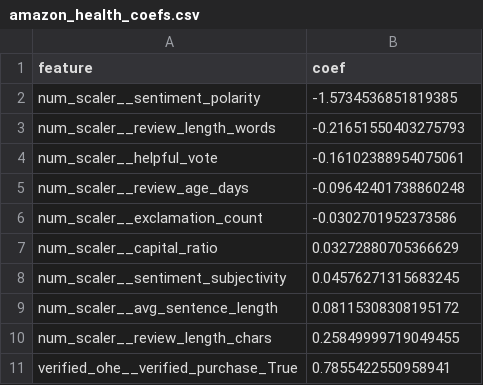
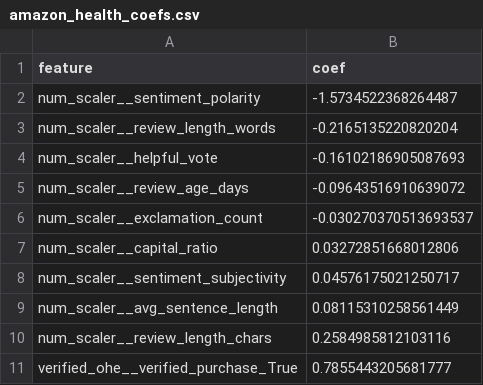
Before and after one commit to phizzii/DAT5501-Final-Project, a CSV file: coefs/amazon_health_coefs.csv, drawn as a sheet.

```diff
--- a/coefs/amazon_health_coefs.csv
+++ b/coefs/amazon_health_coefs.csv
@@ -1,11 +1,11 @@
 feature,coef
-num_scaler__sentiment_polarity,-1.5734536851819385
-num_scaler__review_length_words,-0.21651550403275793
-num_scaler__helpful_vote,-0.16102388954075061
-num_scaler__review_age_days,-0.09642401738860248
-num_scaler__exclamation_count,-0.0302701952373586
-num_scaler__capital_ratio,0.03272880705366629
-num_scaler__sentiment_subjectivity,0.04576271315683245
-num_scaler__avg_sentence_length,0.08115308308195172
-num_scaler__review_length_chars,0.25849999719049455
-verified_ohe__verified_purchase_True,0.7855422550958941
+num_scaler__sentiment_polarity,-1.5734522368264487
+num_scaler__review_length_words,-0.2165135220820204
+num_scaler__helpful_vote,-0.16102186905087693
+num_scaler__review_age_days,-0.09643516910639072
+num_scaler__exclamation_count,-0.030270370513693537
+num_scaler__capital_ratio,0.03272851668012806
+num_scaler__sentiment_subjectivity,0.04576175021250717
+num_scaler__avg_sentence_length,0.08115310258561449
+num_scaler__review_length_chars,0.2584985812103116
+verified_ohe__verified_purchase_True,0.7855443205681777
```
Also changed, not shown: coefs/amazon_beauty_coefs.csv, coefs/amazon_clothing_coefs.csv, 5 other files.
